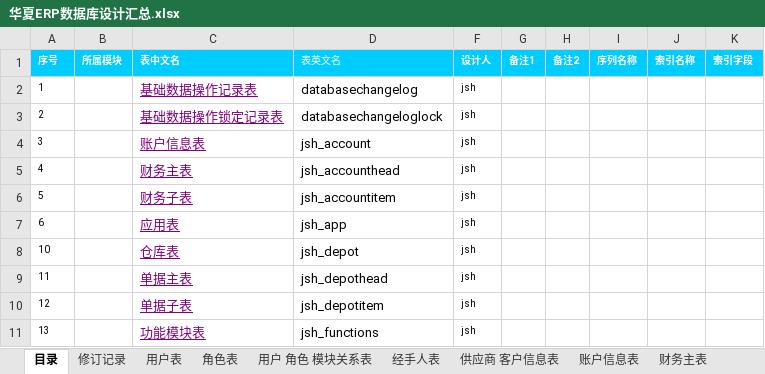
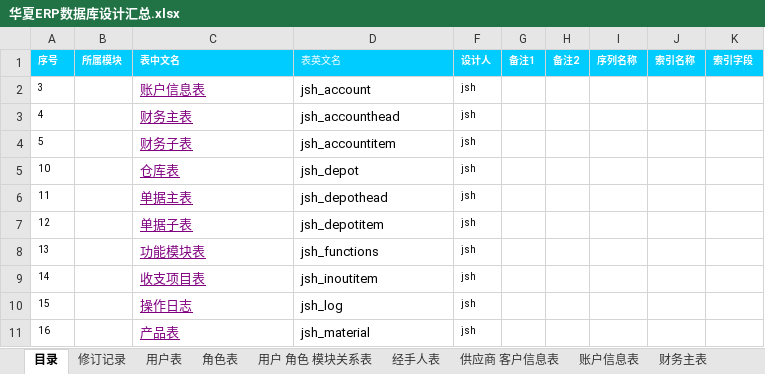
Before and after one commit to jishenghua/jshERP, an Excel workbook: docs/华夏ERP数据库设计汇总.xlsx, sheet 目录, drawn as a sheet; only a part is shown; the shorter side is filled out with more unchanged rows; values as stored, in another font and other column widths than the file's, no borders; the diff names each change by its address in the sheet, - before the commit and + after, or states it on an @@ line.

```diff
--- a/docs/华夏ERP数据库设计汇总.xlsx (sheet 目录)
+++ b/docs/华夏ERP数据库设计汇总.xlsx (sheet 目录)
-row 2: 1 |  | 基础数据操作记录表 | databasechangelog | jsh
-row 3: 2 |  | 基础数据操作锁定记录表 | databasechangeloglock | jsh
-row 7: 6 |  | 应用表 | jsh_app | jsh
```
Also changed, not shown: sheet 修订记录, other sheet tabs, 19 other files.
